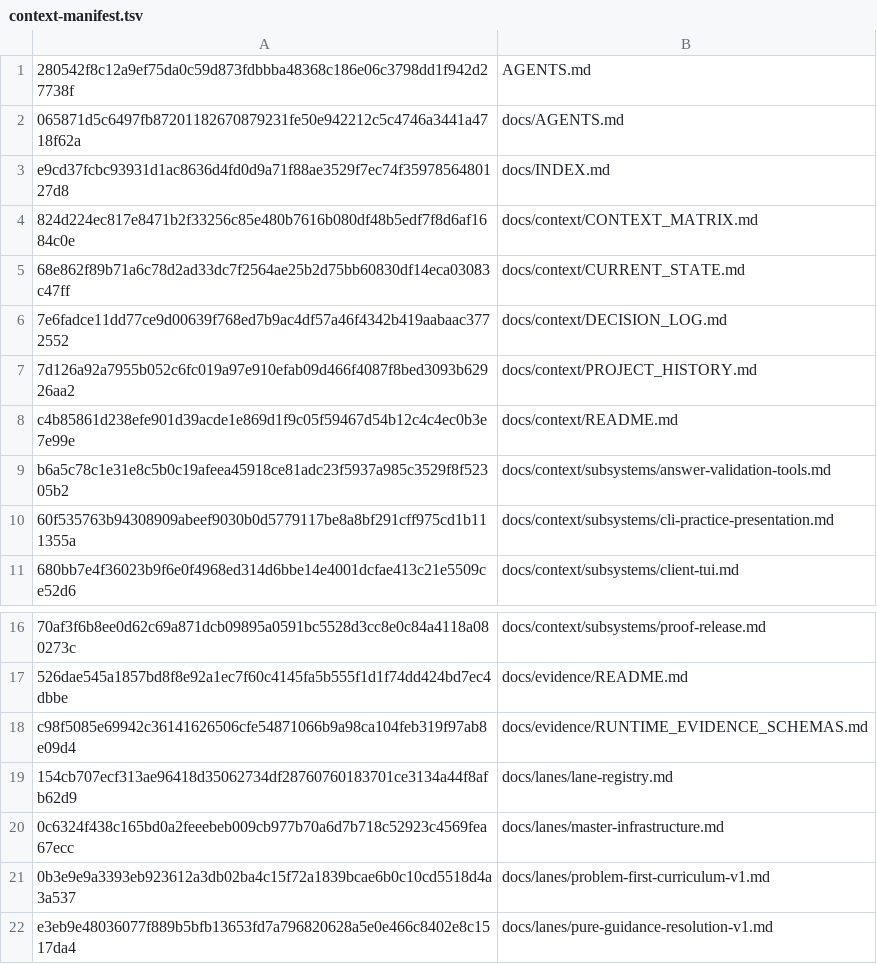
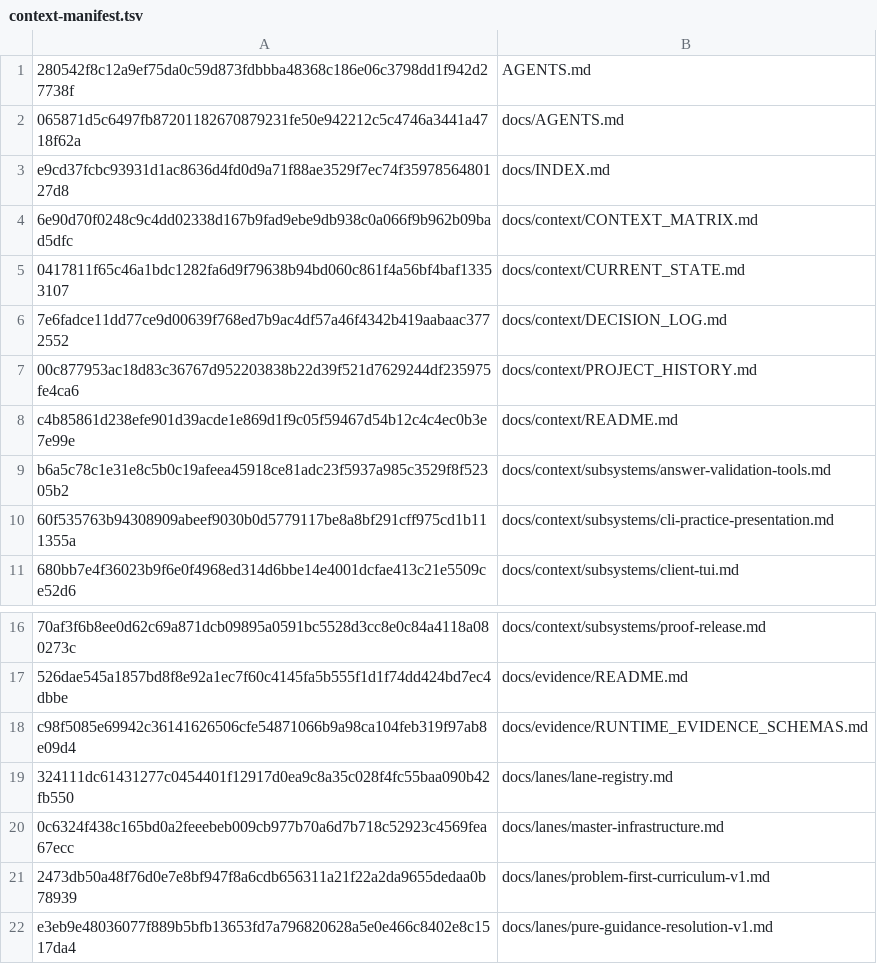
Before and after one commit to WigglyDon/rust-reps, a TSV file: ops/fleet/context-manifest.tsv, drawn as a sheet; only a part is shown, gaps mark what is left out.

```diff
--- a/ops/fleet/context-manifest.tsv
+++ b/ops/fleet/context-manifest.tsv
@@ -3,6 +3,6 @@
 e9cd37fcbc93931d1ac8636d4fd0d9a71f88ae3529f7ec74f3597856480127d8	docs/INDEX.md
-824d224ec817e8471b2f33256c85e480b7616b080df48b5edf7f8d6af1684c0e	docs/context/CONTEXT_MATRIX.md
-68e862f89b71a6c78d2ad33dc7f2564ae25b2d75bb60830df14eca03083c47ff	docs/context/CURRENT_STATE.md
+6e90d70f0248c9c4dd02338d167b9fad9ebe9db938c0a066f9b962b09bad5dfc	docs/context/CONTEXT_MATRIX.md
+0417811f65c46a1bdc1282fa6d9f79638b94bd060c861f4a56bf4baf13353107	docs/context/CURRENT_STATE.md
 7e6fadce11dd77ce9d00639f768ed7b9ac4df57a46f4342b419aabaac3772552	docs/context/DECISION_LOG.md
-7d126a92a7955b052c6fc019a97e910efab09d466f4087f8bed3093b62926aa2	docs/context/PROJECT_HISTORY.md
+00c877953ac18d83c36767d952203838b22d39f521d7629244df235975fe4ca6	docs/context/PROJECT_HISTORY.md
 c4b85861d238efe901d39acde1e869d1f9c05f59467d54b12c4c4ec0b3e7e99e	docs/context/README.md
@@ -18,5 +18,5 @@ b6a5c78c1e31e8c5b0c19afeea45918ce81adc23f5937a985c3529f8f52305b2	docs/context/su
 c98f5085e69942c36141626506cfe54871066b9a98ca104feb319f97ab8e09d4	docs/evidence/RUNTIME_EVIDENCE_SCHEMAS.md
-154cb707ecf313ae96418d35062734df28760760183701ce3134a44f8afb62d9	docs/lanes/lane-registry.md
+324111dc61431277c0454401f12917d0ea9c8a35c028f4fc55baa090b42fb550	docs/lanes/lane-registry.md
 0c6324f438c165bd0a2feeebeb009cb977b70a6d7b718c52923c4569fea67ecc	docs/lanes/master-infrastructure.md
-0b3e9e9a3393eb923612a3db02ba4c15f72a1839bcae6b0c10cd5518d4a3a537	docs/lanes/problem-first-curriculum-v1.md
+2473db50a48f76d0e7e8bf947f8a6cdb656311a21f22a2da9655dedaa0b78939	docs/lanes/problem-first-curriculum-v1.md
 e3eb9e48036077f889b5bfb13653fd7a796820628a5e0e466c8402e8c1517da4	docs/lanes/pure-guidance-resolution-v1.md
```
Also changed, not shown: 6 other files.
